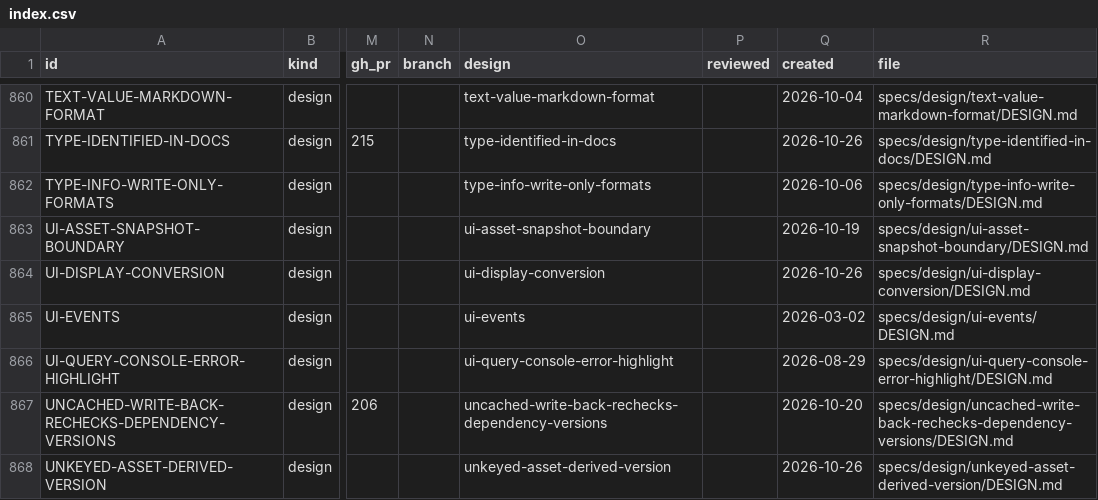
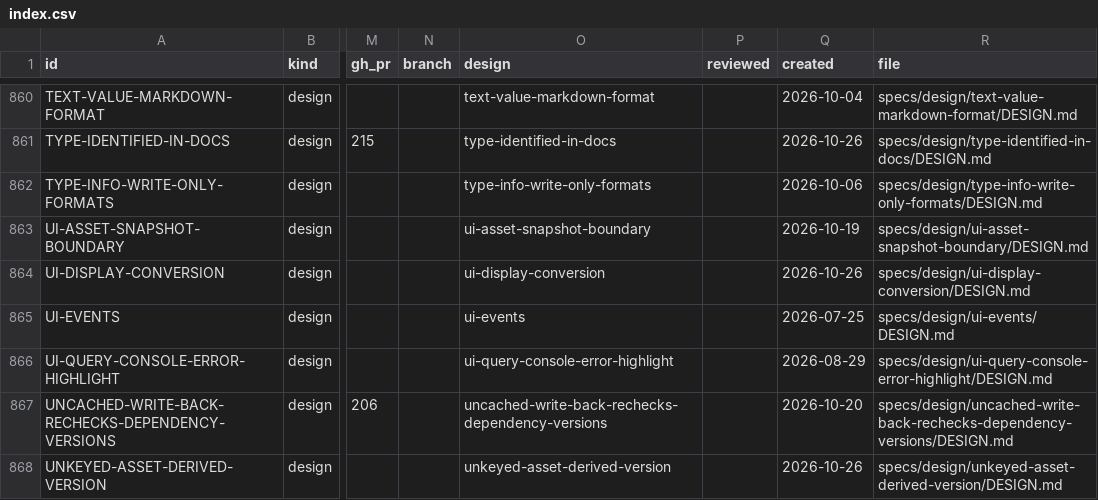
Before and after one commit to orest-d/liquers, a CSV file: specs/index.csv, drawn as a sheet; only a part is shown, gaps mark what is left out; the diff names each change by its address in the sheet, - before the commit and + after, or states it on an @@ line.

```diff
--- a/specs/index.csv
+++ b/specs/index.csv
-Q865 (created): 2026-03-02
+Q865 (created): 2026-07-25
```
Also changed, not shown: 5 other files.
